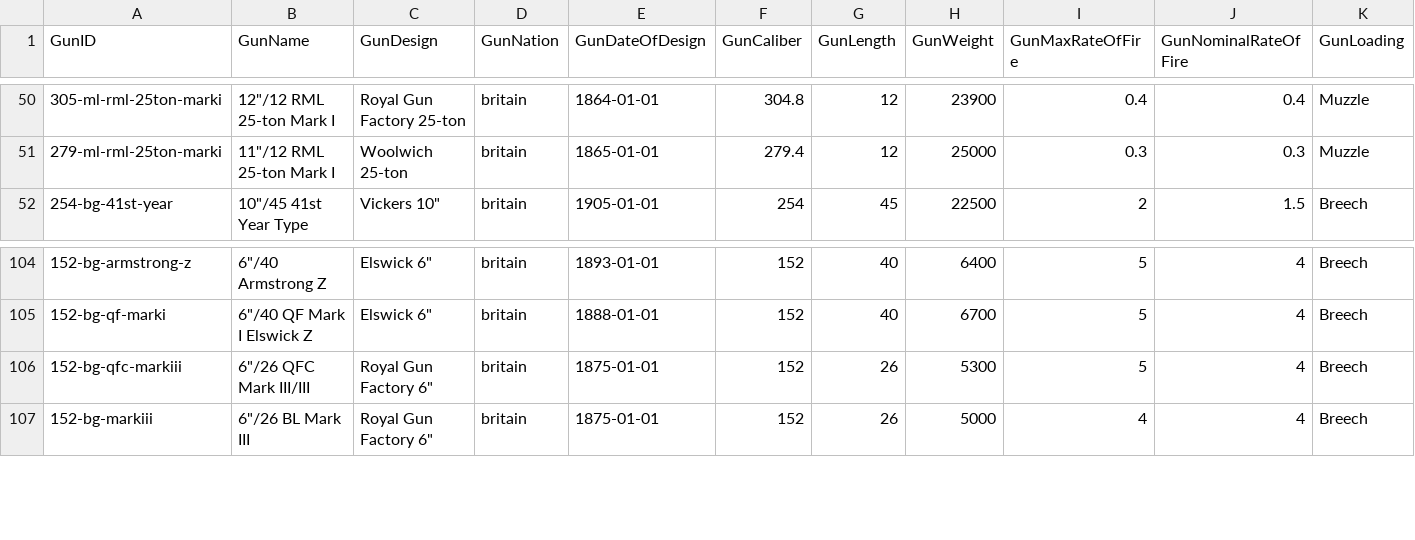
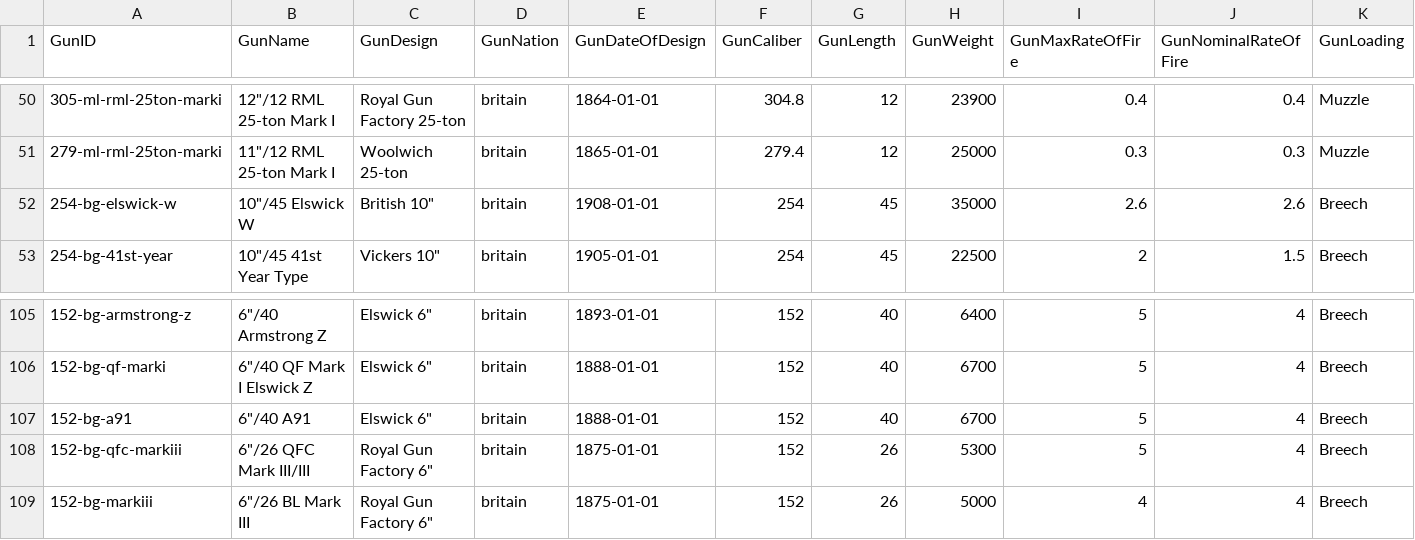
Before and after one commit to jasonmarcher/ferrous-dressed-vessels, a CSV file: res/prebuilt/guns.csv, drawn as a sheet; only a part is shown, gaps mark what is left out; rows hold the shown columns only; the diff names each change by its address in the sheet, - before the commit and + after, or states it on an @@ line.

```diff
--- a/res/prebuilt/guns.csv
+++ b/res/prebuilt/guns.csv
+row 52: 254-bg-elswick-w | 10"/45 Elswick W | British 10" | britain | 1908-01-01 | 254 | 45 | 35000 | 2.6 | 2.6 | Breech
+row 107: 152-bg-a91 | 6"/40 A91 | Elswick 6" | britain | 1888-01-01 | 152 | 40 | 6700 | 5 | 4 | Breech
```
Also changed, not shown: res/prebuilt/ammo.csv, res/prebuilt/batteries.csv, 3 other files.
